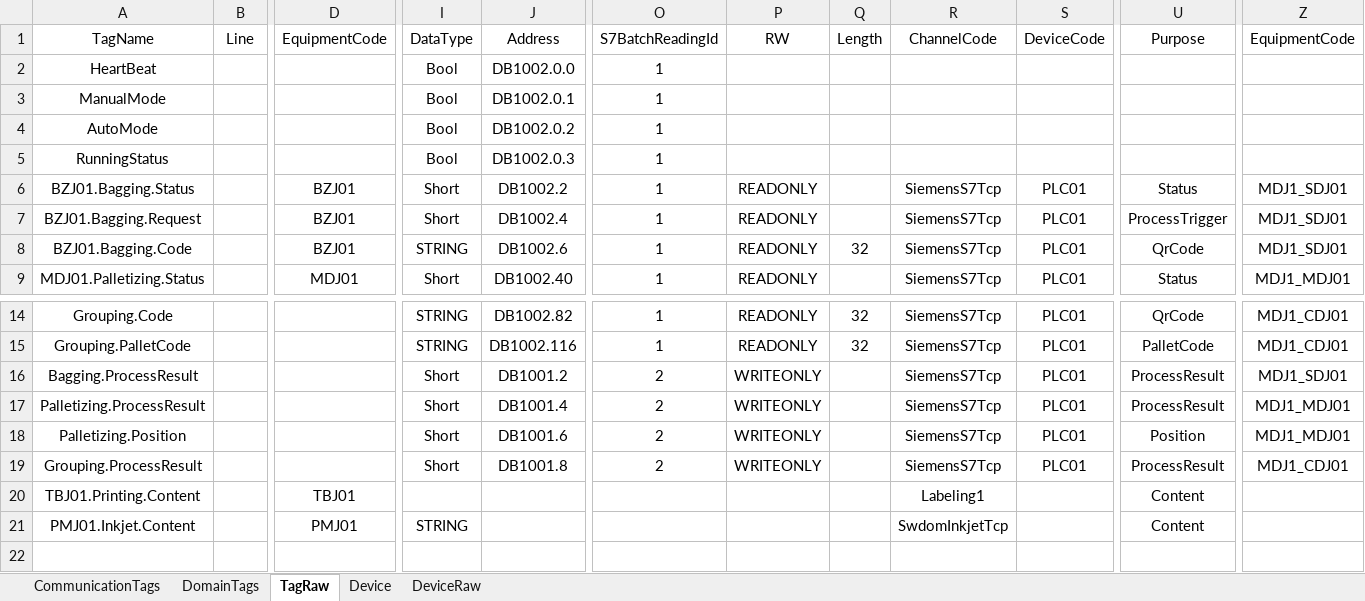
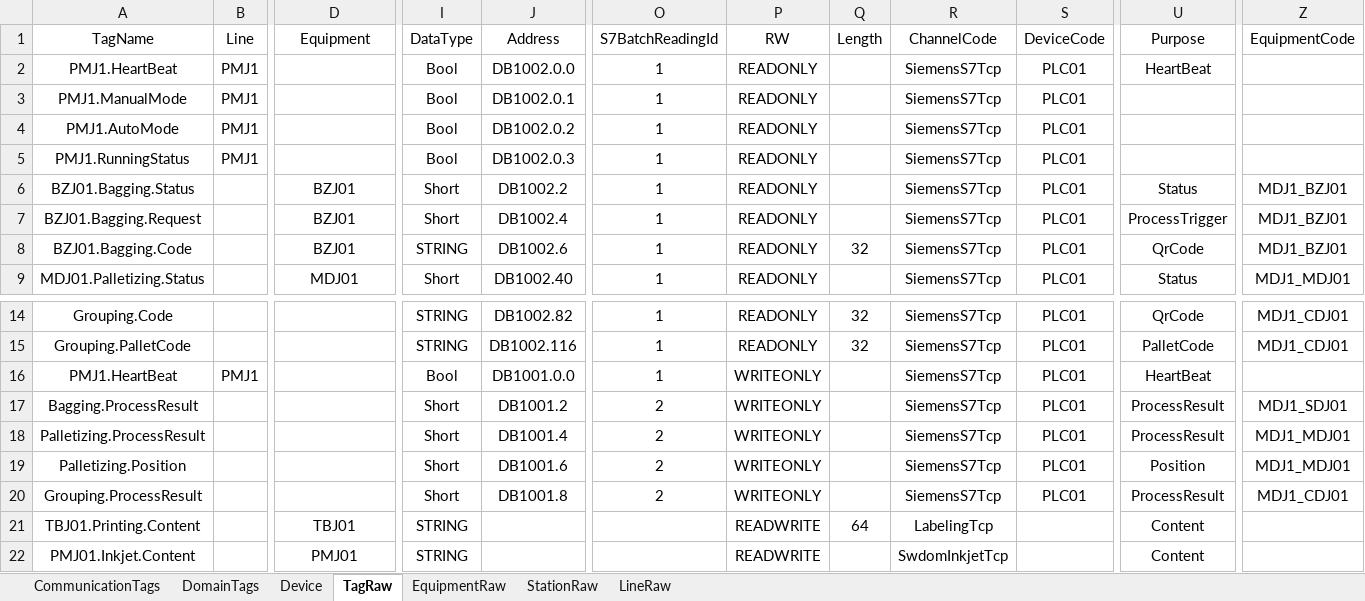
Before and after one commit to Stephenxxshi/UpperDemo, an Excel workbook: src/Plant01.Upper.Infrastructure/Configs/All.xlsx, sheet TagRaw, drawn as a sheet; only a part is shown, gaps mark what is left out; values as stored, in another font and other column widths than the file's, no borders; addresses are those after the commit; rows hold the shown columns only; the diff names each change by its address in the sheet, - before the commit and + after, or states it on an @@ line.

```diff
--- a/src/Plant01.Upper.Infrastructure/Configs/All.xlsx (sheet TagRaw)
+++ b/src/Plant01.Upper.Infrastructure/Configs/All.xlsx (sheet TagRaw)
-sheet tab: DeviceRaw
+sheet tab: EquipmentRaw
+sheet tab: StationRaw
+sheet tab: LineRaw
@@ sheet tab order changed: CommunicationTags | DomainTags | Device | TagRaw | EquipmentRaw | StationRaw | LineRaw @@
-D1: EquipmentCode
+D1: Equipment
-A2 (TagName): HeartBeat
+A2 (TagName): PMJ1.HeartBeat
-B2:B5 (Line): (empty)
+B2:B5 (Line): PMJ1
-P2:P5 (RW): (empty)
+P2:P5 (RW): READONLY
-R2:R5 (ChannelCode): (empty)
+R2:R5 (ChannelCode): SiemensS7Tcp
-S2:S5 (DeviceCode): (empty)
+S2:S5 (DeviceCode): PLC01
-U2 (Purpose): (empty)
+U2 (Purpose): HeartBeat
-A3 (TagName): ManualMode
+A3 (TagName): PMJ1.ManualMode
-A4 (TagName): AutoMode
+A4 (TagName): PMJ1.AutoMode
-A5 (TagName): RunningStatus
+A5 (TagName): PMJ1.RunningStatus
-Z6:Z8 (EquipmentCode): MDJ1_SDJ01
+Z6:Z8 (EquipmentCode): MDJ1_BZJ01
+row 16: PMJ1.HeartBeat | PMJ1 |  | Bool | DB1001.0.0 | 1 | WRITEONLY |  | SiemensS7Tcp | PLC01 | HeartBeat
-I21 (DataType): (empty)
+I21 (DataType): STRING
-P21:P22 (RW): (empty)
+P21:P22 (RW): READWRITE
-Q21 (Length): (empty)
+Q21 (Length): 64
-R21 (ChannelCode): Labeling1
+R21 (ChannelCode): LabelingTcp
```
Also changed, not shown: sheet CommunicationTags, formulas that keep their value, 19 other files.
